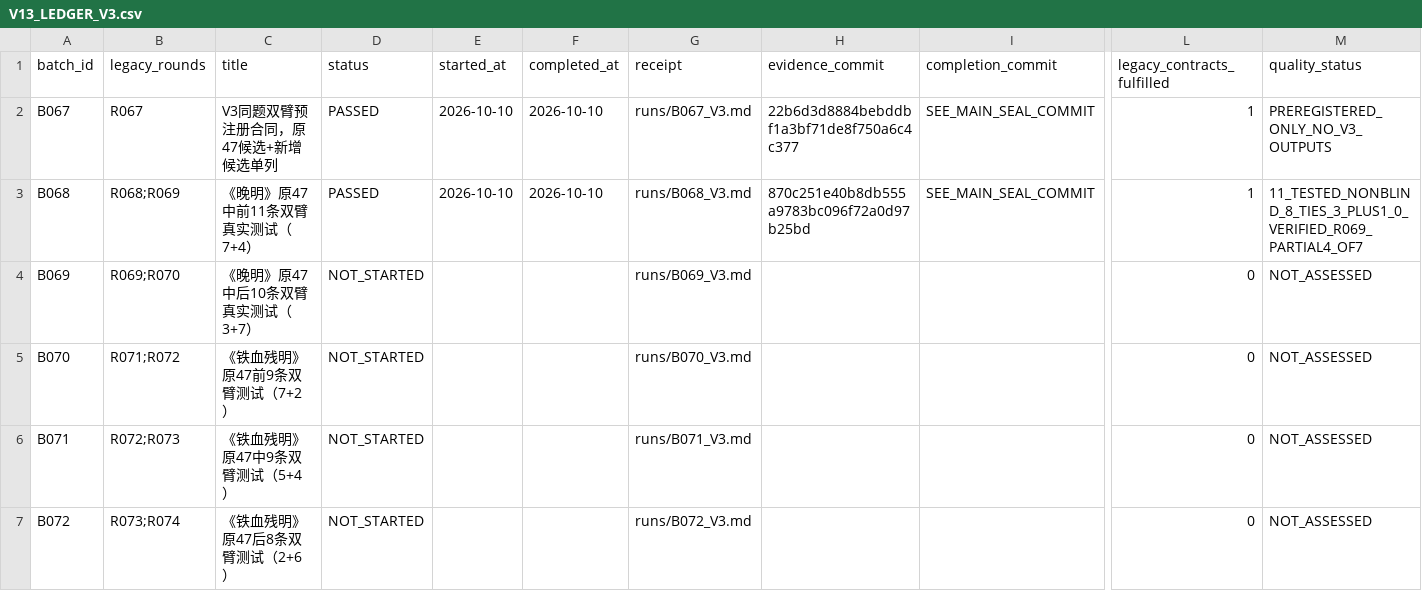
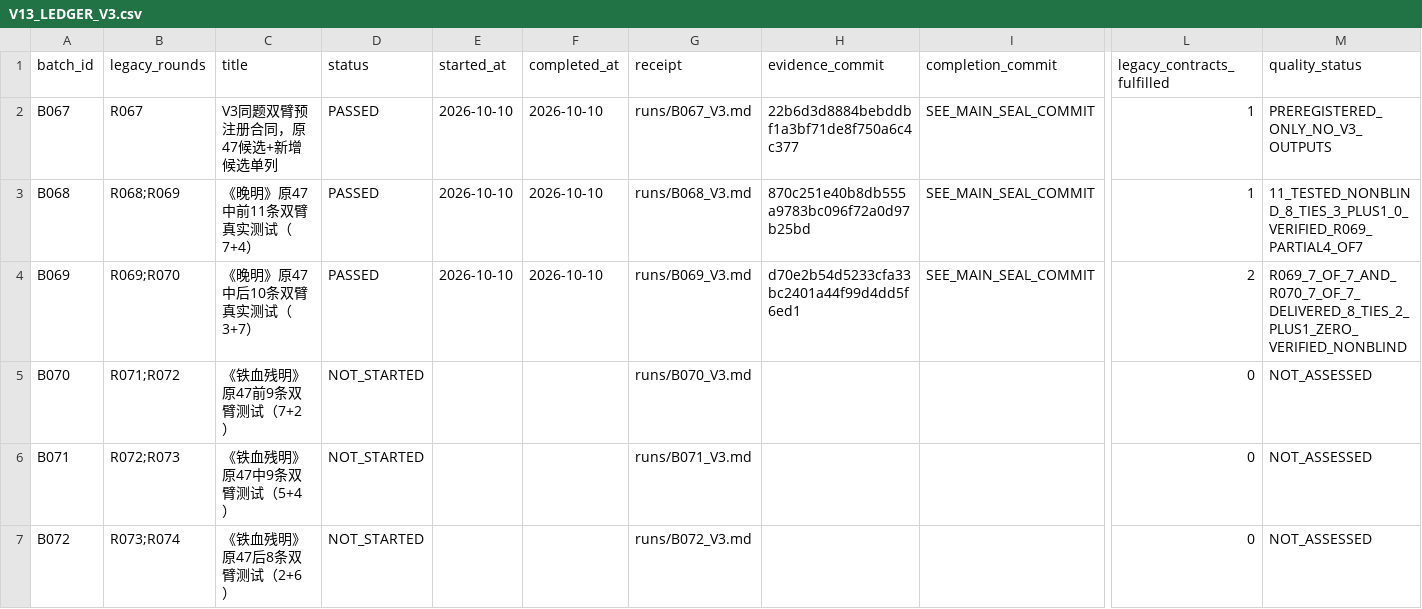
Before and after one commit to xiaolongnv6866-gif/V13, a CSV file: V13_LEDGER_V3.csv, drawn as a sheet; only a part is shown, gaps mark what is left out; the diff names each change by its address in the sheet, - before the commit and + after, or states it on an @@ line.

Commit message:
B069 PASSED seal: Wanming 21/21 tested nonblind, R069 and R070 fully delivered, next B070

```diff
--- a/V13_LEDGER_V3.csv
+++ b/V13_LEDGER_V3.csv
-D4 (status): NOT_STARTED
+D4 (status): PASSED
-E4 (started_at): (empty)
+E4 (started_at): 2026-10-10
-F4 (completed_at): (empty)
+F4 (completed_at): 2026-10-10
-H4 (evidence_commit): (empty)
+H4 (evidence_commit): d70e2b54d5233cfa33bc2401a44f99d4dd5f6ed1
-I4 (completion_commit): (empty)
+I4 (completion_commit): SEE_MAIN_SEAL_COMMIT
-L4 (legacy_contracts_fulfilled): 0
+L4 (legacy_contracts_fulfilled): 2
-M4 (quality_status): NOT_ASSESSED
+M4 (quality_status): R069_7_OF_7_AND_R070_7_OF_7_DELIVERED_8_TIES_2_PLUS1_ZERO_VERIFIED_NONBLIND
```
Also changed, not shown: 6 other files.
